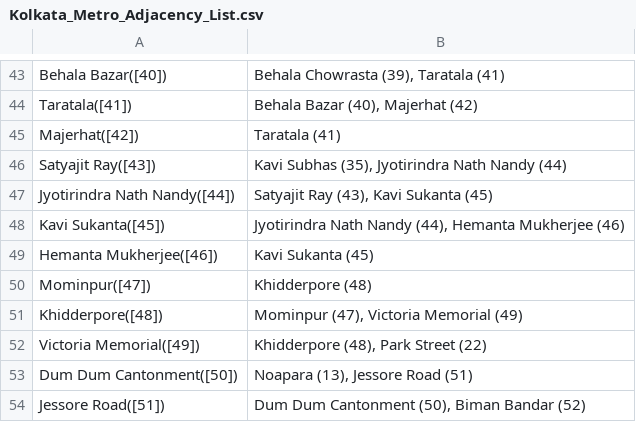
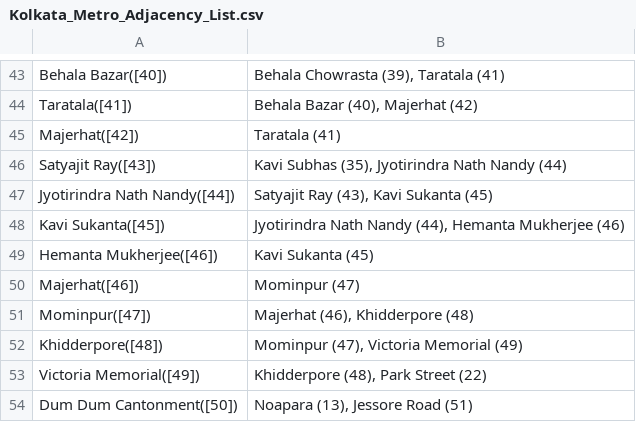
Before and after one commit to MainFrameKuznetSov/Kolkata_Metro_Sarathi, a CSV file: Kolkata_Metro_Adjacency_List.csv, drawn as a sheet; only a part is shown, gaps mark what is left out; the shorter side is filled out with more unchanged rows.

Commit message:
Add files via upload
Fixed Majerhat<->Mominpur metro connection

```diff
--- a/Kolkata_Metro_Adjacency_List.csv
+++ b/Kolkata_Metro_Adjacency_List.csv
@@ -49,3 +49,4 @@ Kavi Sukanta([45]),"Jyotirindra Nath Nandy (44), Hemanta Mukherjee (46)"
 Hemanta Mukherjee([46]),Kavi Sukanta (45)
-Mominpur([47]),Khidderpore (48)
+Majerhat([46]),Mominpur (47)
+Mominpur([47]),"Majerhat (46), Khidderpore (48)"
 Khidderpore([48]),"Mominpur (47), Victoria Memorial (49)"
```
